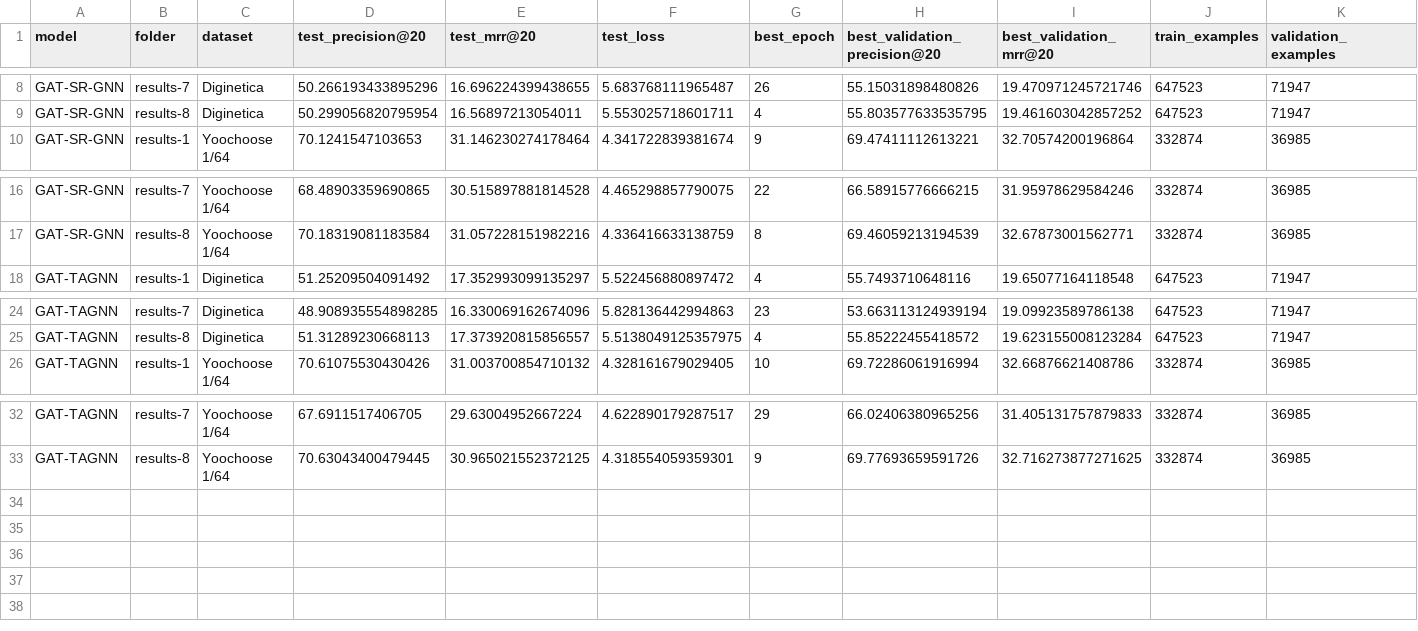
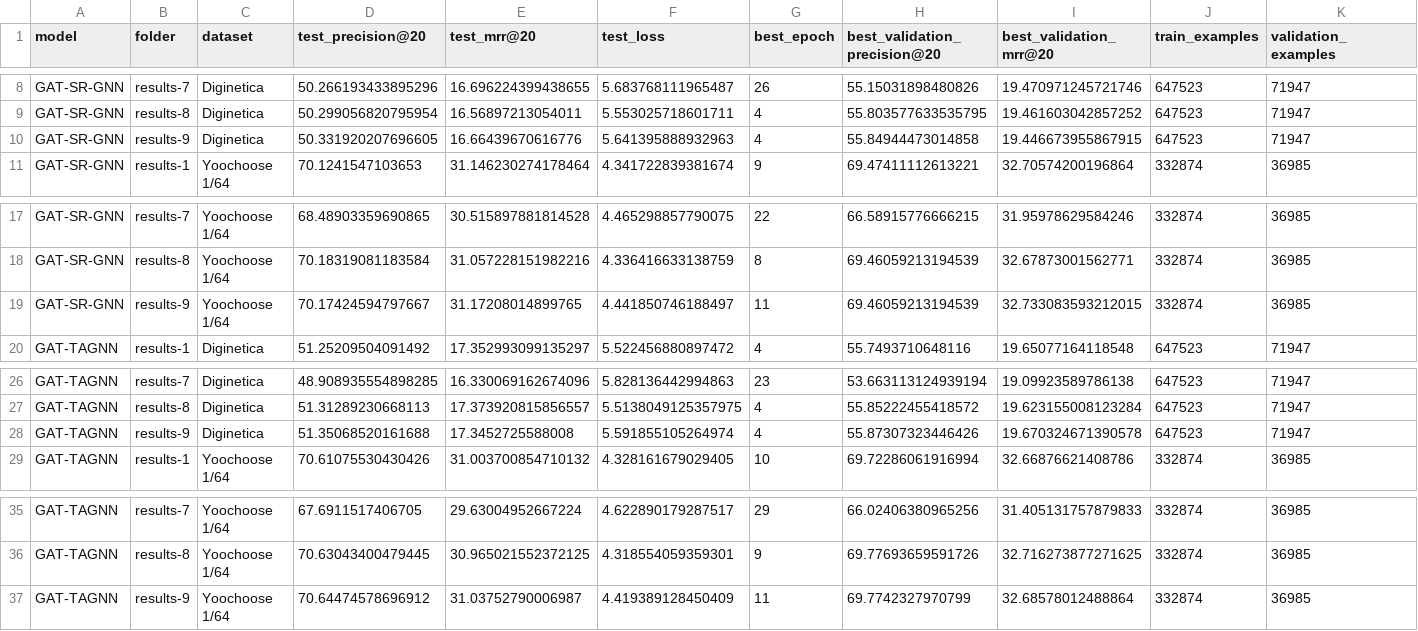
Before and after one commit to karolbystrek/Session-based-Recommendation-with-Graph-Attention-Networks, a CSV file: results-analysis/model_evolution.csv, drawn as a sheet; only a part is shown, gaps mark what is left out; rows hold the shown columns only; the diff names each change by its address in the sheet, - before the commit and + after, or states it on an @@ line.

Commit message:
add iteration 9 results

```diff
--- a/results-analysis/model_evolution.csv
+++ b/results-analysis/model_evolution.csv
+row 10: GAT-SR-GNN | results-9 | Diginetica | 50.331920207696605 | 16.66439670616776 | 5.641395888932963 | 4 | 55.84944473014858 | 19.446673955867915 | 647523 | 71947
+row 19: GAT-SR-GNN | results-9 | Yoochoose 1/64 | 70.17424594797667 | 31.17208014899765 | 4.441850746188497 | 11 | 69.46059213194539 | 32.733083593212015 | 332874 | 36985
+row 28: GAT-TAGNN | results-9 | Diginetica | 51.35068520161688 | 17.3452725588008 | 5.591855105264974 | 4 | 55.87307323446426 | 19.670324671390578 | 647523 | 71947
+row 37: GAT-TAGNN | results-9 | Yoochoose 1/64 | 70.64474578696912 | 31.03752790006987 | 4.419389128450409 | 11 | 69.7742327970799 | 32.68578012488864 | 332874 | 36985
```
Also changed, not shown: results-analysis/all_model_runs.csv, results-analysis/best_vs_baseline.csv, 34 other files.
